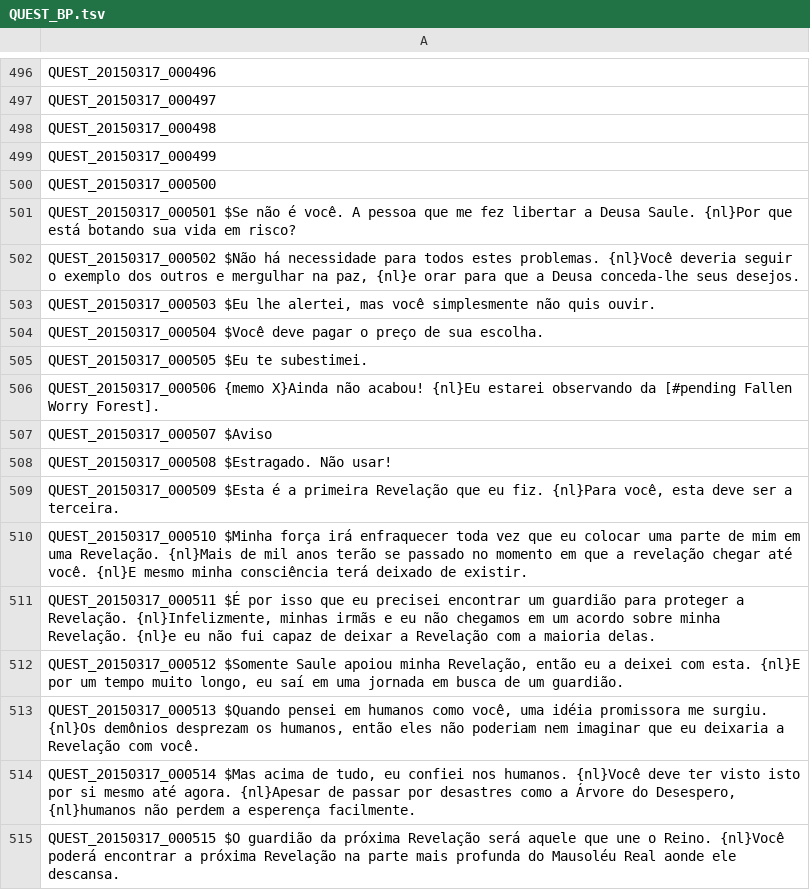
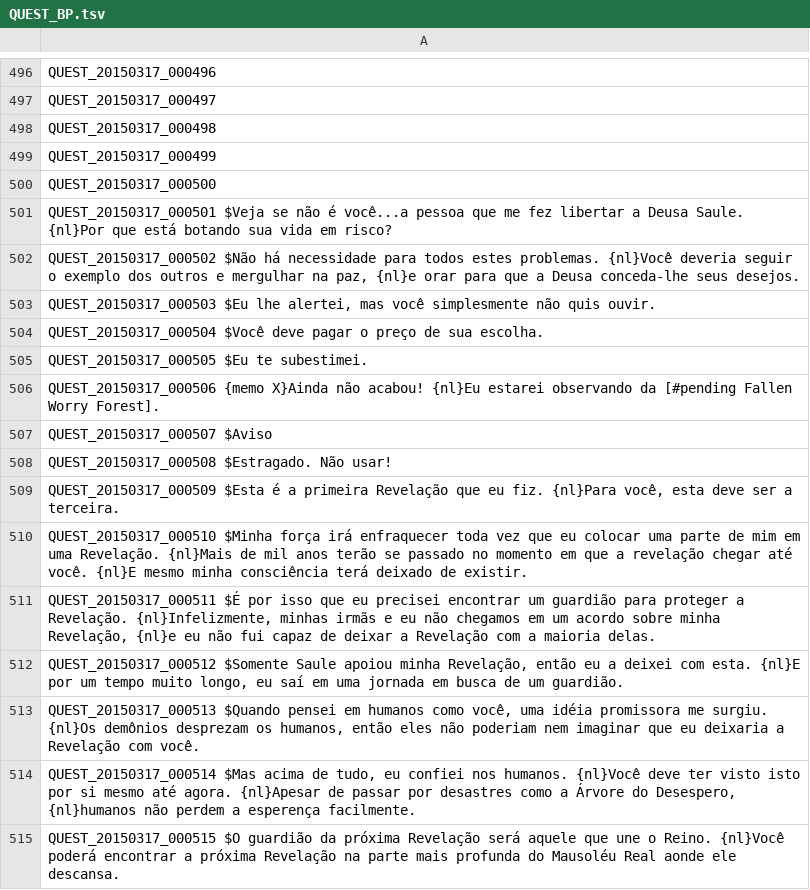
Before and after one commit to karolngs/tree_of_savior, a TSV file: QUEST_BP.tsv, drawn as a sheet; only a part is shown, gaps mark what is left out.

Commit message:
Update QUEST_BP.tsv
Fixed some typos.

```diff
--- a/QUEST_BP.tsv
+++ b/QUEST_BP.tsv
@@ -500,3 +500,3 @@ QUEST_20150317_000499
 QUEST_20150317_000500
-QUEST_20150317_000501 $Se não é você. A pessoa que me fez libertar a Deusa Saule. {nl}Por que está botando sua vida em risco?
+QUEST_20150317_000501 $Veja se não é você...a pessoa que me fez libertar a Deusa Saule. {nl}Por que está botando sua vida em risco?
 QUEST_20150317_000502 $Não há necessidade para todos estes problemas. {nl}Você deveria seguir o exemplo dos outros e mergulhar na paz, {nl}e orar para que a Deusa conceda-lhe seus desejos.
@@ -510,3 +510,3 @@ QUEST_20150317_000509 $Esta é a primeira Revelação que eu fiz. {nl}Para você
 QUEST_20150317_000510 $Minha força irá enfraquecer toda vez que eu colocar uma parte de mim em uma Revelação. {nl}Mais de mil anos terão se passado no momento em que a revelação chegar até você. {nl}E mesmo minha consciência terá deixado de existir.
-QUEST_20150317_000511 $É por isso que eu precisei encontrar um guardião para proteger a Revelação. {nl}Infelizmente, minhas irmãs e eu não chegamos em um acordo sobre minha Revelação. {nl}e eu não fui capaz de deixar a Revelação com a maioria delas.
+QUEST_20150317_000511 $É por isso que eu precisei encontrar um guardião para proteger a Revelação. {nl}Infelizmente, minhas irmãs e eu não chegamos em um acordo sobre minha Revelação, {nl}e eu não fui capaz de deixar a Revelação com a maioria delas.
 QUEST_20150317_000512 $Somente Saule apoiou minha Revelação, então eu a deixei com esta. {nl}E por um tempo muito longo, eu saí em uma jornada em busca de um guardião.
```
